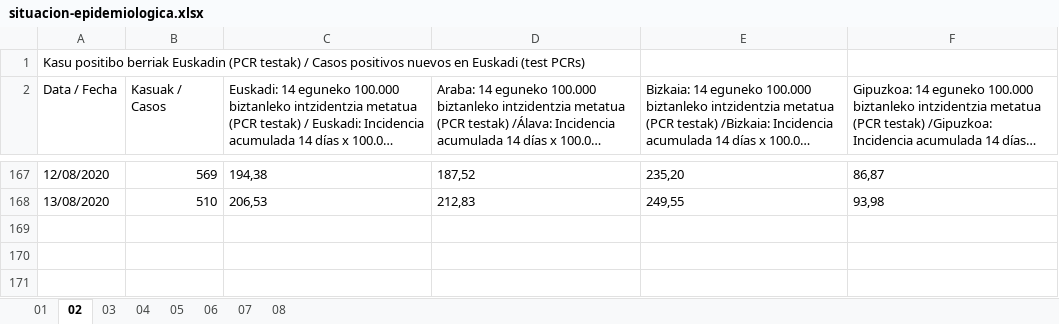
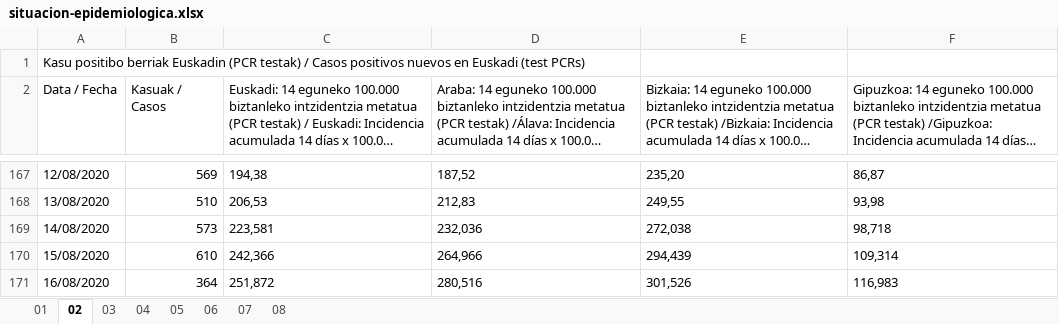
Before and after one commit to numeroteca/covid19, an Excel workbook: data/original/spain/euskadi/situacion-epidemiologica.xlsx, sheet 02, drawn as a sheet; only a part is shown, gaps mark what is left out; long unchanged cells end in …; values as stored, in another font and other column widths than the file's, no borders; the diff names each change by its address in the sheet, - before the commit and + after, or states it on an @@ line.

```diff
--- a/data/original/spain/euskadi/situacion-epidemiologica.xlsx (sheet 02)
+++ b/data/original/spain/euskadi/situacion-epidemiologica.xlsx (sheet 02)
+row 169: 14/08/2020 | 573 | 223,581 | 232,036 | 272,038 | 98,718
+row 170: 15/08/2020 | 610 | 242,366 | 264,966 | 294,439 | 109,314
+row 171: 16/08/2020 | 364 | 251,872 | 280,516 | 301,526 | 116,983
```
Also changed, not shown: sheet 04, sheet 01, sheet 05, 21 other files.
